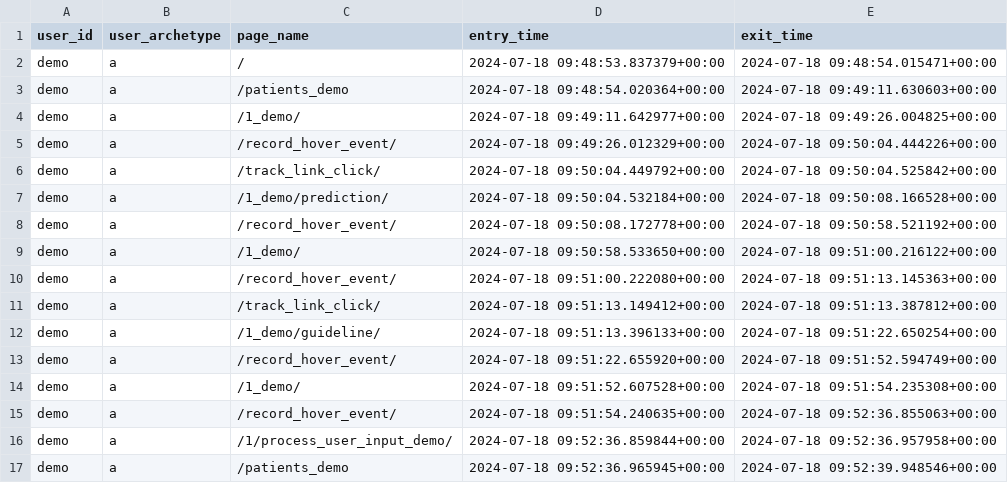
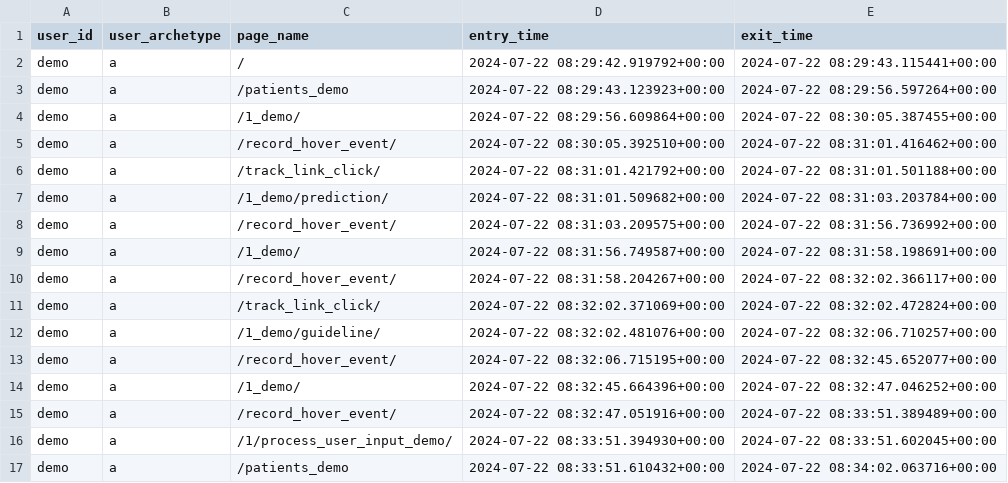
Before and after one commit to WilliamBolton/cdss_demo, a CSV file: cdss_1/cdss_1/timing_results/demo_page_visits.csv, drawn as a sheet; only a part is shown; the diff covers the shown part only.

```diff
--- a/cdss_1/cdss_1/timing_results/demo_page_visits.csv
+++ b/cdss_1/cdss_1/timing_results/demo_page_visits.csv
@@ -1,17 +1,17 @@
 user_id,user_archetype,page_name,entry_time,exit_time
-demo,a,/,2024-07-18 09:48:53.837379+00:00,2024-07-18 09:48:54.015471+00:00
-demo,a,/patients_demo,2024-07-18 09:48:54.020364+00:00,2024-07-18 09:49:11.630603+00:00
-demo,a,/1_demo/,2024-07-18 09:49:11.642977+00:00,2024-07-18 09:49:26.004825+00:00
-demo,a,/record_hover_event/,2024-07-18 09:49:26.012329+00:00,2024-07-18 09:50:04.444226+00:00
-demo,a,/track_link_click/,2024-07-18 09:50:04.449792+00:00,2024-07-18 09:50:04.525842+00:00
-demo,a,/1_demo/prediction/,2024-07-18 09:50:04.532184+00:00,2024-07-18 09:50:08.166528+00:00
-demo,a,/record_hover_event/,2024-07-18 09:50:08.172778+00:00,2024-07-18 09:50:58.521192+00:00
-demo,a,/1_demo/,2024-07-18 09:50:58.533650+00:00,2024-07-18 09:51:00.216122+00:00
-demo,a,/record_hover_event/,2024-07-18 09:51:00.222080+00:00,2024-07-18 09:51:13.145363+00:00
-demo,a,/track_link_click/,2024-07-18 09:51:13.149412+00:00,2024-07-18 09:51:13.387812+00:00
-demo,a,/1_demo/guideline/,2024-07-18 09:51:13.396133+00:00,2024-07-18 09:51:22.650254+00:00
-demo,a,/record_hover_event/,2024-07-18 09:51:22.655920+00:00,2024-07-18 09:51:52.594749+00:00
-demo,a,/1_demo/,2024-07-18 09:51:52.607528+00:00,2024-07-18 09:51:54.235308+00:00
-demo,a,/record_hover_event/,2024-07-18 09:51:54.240635+00:00,2024-07-18 09:52:36.855063+00:00
-demo,a,/1/process_user_input_demo/,2024-07-18 09:52:36.859844+00:00,2024-07-18 09:52:36.957958+00:00
-demo,a,/patients_demo,2024-07-18 09:52:36.965945+00:00,2024-07-18 09:52:39.948546+00:00
+demo,a,/,2024-07-22 08:29:42.919792+00:00,2024-07-22 08:29:43.115441+00:00
+demo,a,/patients_demo,2024-07-22 08:29:43.123923+00:00,2024-07-22 08:29:56.597264+00:00
+demo,a,/1_demo/,2024-07-22 08:29:56.609864+00:00,2024-07-22 08:30:05.387455+00:00
+demo,a,/record_hover_event/,2024-07-22 08:30:05.392510+00:00,2024-07-22 08:31:01.416462+00:00
+demo,a,/track_link_click/,2024-07-22 08:31:01.421792+00:00,2024-07-22 08:31:01.501188+00:00
+demo,a,/1_demo/prediction/,2024-07-22 08:31:01.509682+00:00,2024-07-22 08:31:03.203784+00:00
+demo,a,/record_hover_event/,2024-07-22 08:31:03.209575+00:00,2024-07-22 08:31:56.736992+00:00
+demo,a,/1_demo/,2024-07-22 08:31:56.749587+00:00,2024-07-22 08:31:58.198691+00:00
+demo,a,/record_hover_event/,2024-07-22 08:31:58.204267+00:00,2024-07-22 08:32:02.366117+00:00
+demo,a,/track_link_click/,2024-07-22 08:32:02.371069+00:00,2024-07-22 08:32:02.472824+00:00
+demo,a,/1_demo/guideline/,2024-07-22 08:32:02.481076+00:00,2024-07-22 08:32:06.710257+00:00
+demo,a,/record_hover_event/,2024-07-22 08:32:06.715195+00:00,2024-07-22 08:32:45.652077+00:00
+demo,a,/1_demo/,2024-07-22 08:32:45.664396+00:00,2024-07-22 08:32:47.046252+00:00
+demo,a,/record_hover_event/,2024-07-22 08:32:47.051916+00:00,2024-07-22 08:33:51.389489+00:00
+demo,a,/1/process_user_input_demo/,2024-07-22 08:33:51.394930+00:00,2024-07-22 08:33:51.602045+00:00
+demo,a,/patients_demo,2024-07-22 08:33:51.610432+00:00,2024-07-22 08:34:02.063716+00:00
```
Also changed, not shown: 8 removed rows and 6 edited cells elsewhere in this file, cdss_1/cdss_1/hover_results/demo_hover_events.csv, cdss_1/cdss_1/switch_results/patient_3_choices.csv, 20 other files.
